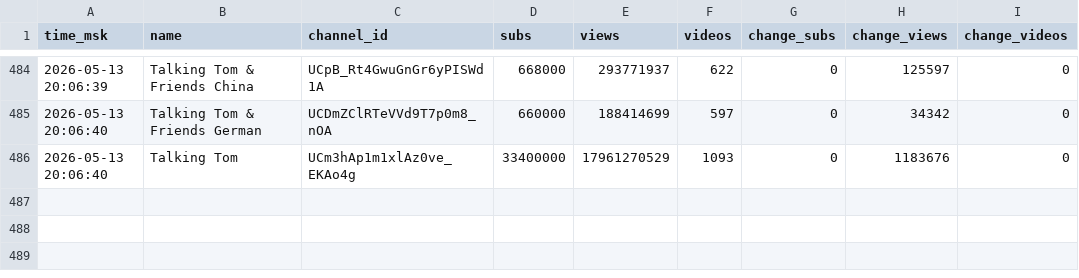
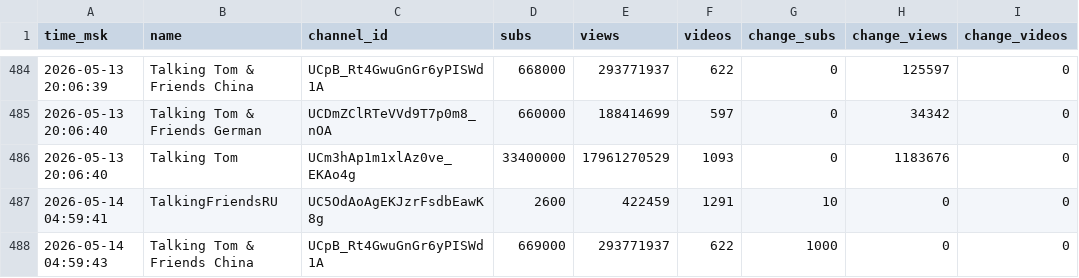
Before and after one commit to PozzisMine/TalkingFriendsStats, a CSV file: stats_log.csv, drawn as a sheet; only a part is shown, gaps mark what is left out; the diff names each change by its address in the sheet, - before the commit and + after, or states it on an @@ line.

```diff
--- a/stats_log.csv
+++ b/stats_log.csv
+row 487: 2026-05-14 04:59:41 | TalkingFriendsRU | UC5OdAoAgEKJzrFsdbEawK8g | 2600 | 422459 | 1291 | 10 | 0 | 0
+row 488: 2026-05-14 04:59:43 | Talking Tom & Friends China | UCpB_Rt4GwuGnGr6yPISWd1A | 669000 | 293771937 | 622 | 1000 | 0 | 0
```
Also changed, not shown: 1 other file.
